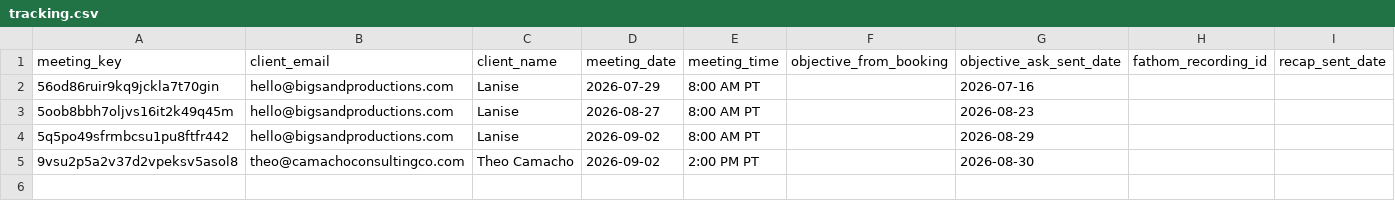
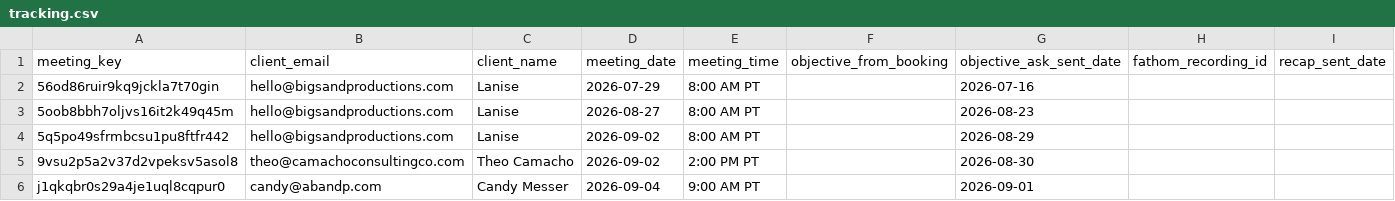
Before and after one commit to Synnovatia/Synnovatia-AIOS, a CSV file: data/meeting-prep/tracking.csv, drawn as a sheet; the diff names each change by its address in the sheet, - before the commit and + after, or states it on an @@ line.

```diff
--- a/data/meeting-prep/tracking.csv
+++ b/data/meeting-prep/tracking.csv
+row 6: j1qkqbr0s29a4je1uql8cqpur0 | candy@abandp.com | Candy Messer | 2026-09-04 | 9:00 AM PT |  | 2026-09-01
```
Also changed, not shown: data/strength-training-log.csv, personal/workout-logs/session-log.csv, 6 other files.
